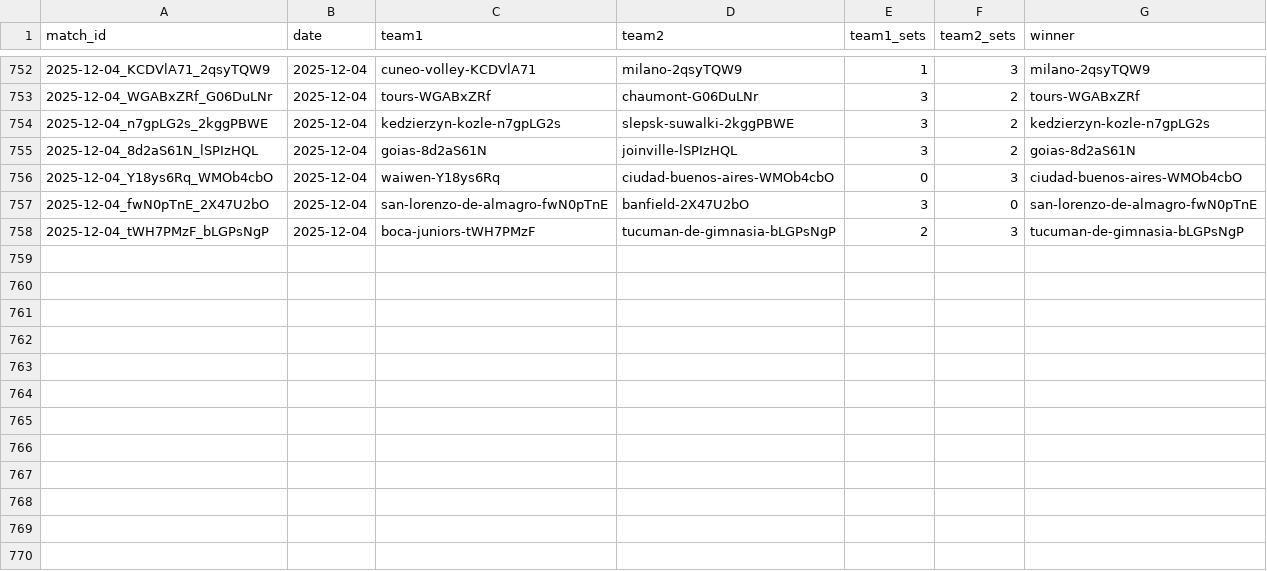
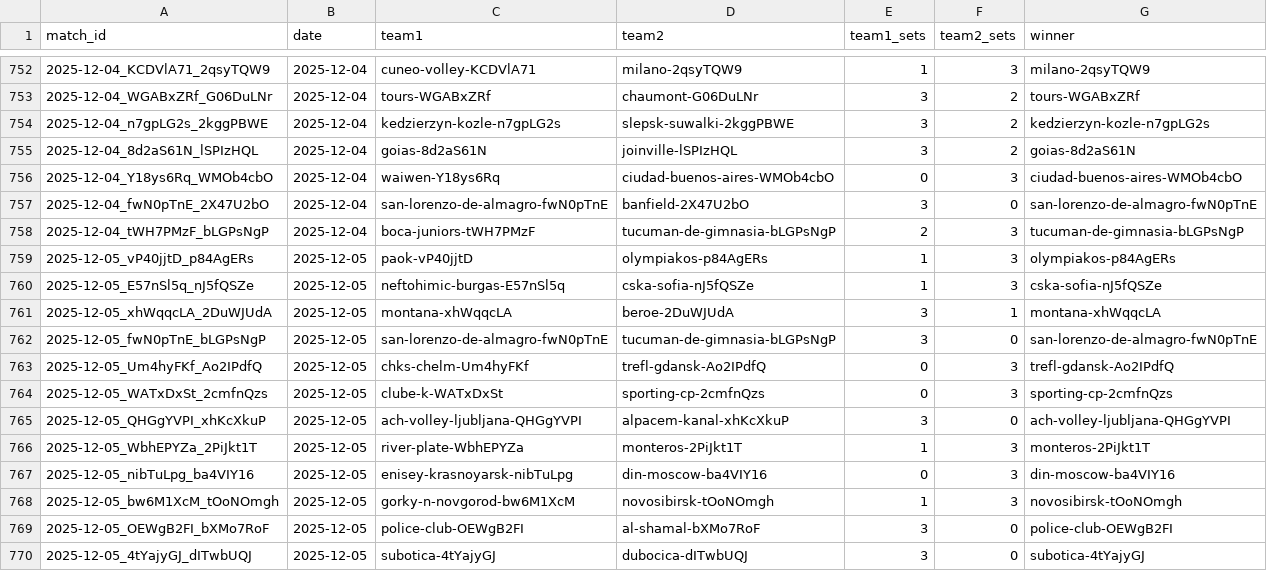
Before and after one commit to Volley-Batch/Volley-Batch.github.io, a CSV file: results.csv, drawn as a sheet; only a part is shown, gaps mark what is left out; the diff names each change by its address in the sheet, - before the commit and + after, or states it on an @@ line.

```diff
--- a/results.csv
+++ b/results.csv
+row 759: 2025-12-05_vP40jjtD_p84AgERs | 2025-12-05 | paok-vP40jjtD | olympiakos-p84AgERs | 1 | 3 | olympiakos-p84AgERs
+row 760: 2025-12-05_E57nSl5q_nJ5fQSZe | 2025-12-05 | neftohimic-burgas-E57nSl5q | cska-sofia-nJ5fQSZe | 1 | 3 | cska-sofia-nJ5fQSZe
+row 761: 2025-12-05_xhWqqcLA_2DuWJUdA | 2025-12-05 | montana-xhWqqcLA | beroe-2DuWJUdA | 3 | 1 | montana-xhWqqcLA
+row 762: 2025-12-05_fwN0pTnE_bLGPsNgP | 2025-12-05 | san-lorenzo-de-almagro-fwN0pTnE | tucuman-de-gimnasia-bLGPsNgP | 3 | 0 | san-lorenzo-de-almagro-fwN0pTnE
+row 763: 2025-12-05_Um4hyFKf_Ao2IPdfQ | 2025-12-05 | chks-chelm-Um4hyFKf | trefl-gdansk-Ao2IPdfQ | 0 | 3 | trefl-gdansk-Ao2IPdfQ
+row 764: 2025-12-05_WATxDxSt_2cmfnQzs | 2025-12-05 | clube-k-WATxDxSt | sporting-cp-2cmfnQzs | 0 | 3 | sporting-cp-2cmfnQzs
+row 765: 2025-12-05_QHGgYVPI_xhKcXkuP | 2025-12-05 | ach-volley-ljubljana-QHGgYVPI | alpacem-kanal-xhKcXkuP | 3 | 0 | ach-volley-ljubljana-QHGgYVPI
+row 766: 2025-12-05_WbhEPYZa_2PiJkt1T | 2025-12-05 | river-plate-WbhEPYZa | monteros-2PiJkt1T | 1 | 3 | monteros-2PiJkt1T
+row 767: 2025-12-05_nibTuLpg_ba4VIY16 | 2025-12-05 | enisey-krasnoyarsk-nibTuLpg | din-moscow-ba4VIY16 | 0 | 3 | din-moscow-ba4VIY16
+row 768: 2025-12-05_bw6M1XcM_tOoNOmgh | 2025-12-05 | gorky-n-novgorod-bw6M1XcM | novosibirsk-tOoNOmgh | 1 | 3 | novosibirsk-tOoNOmgh
+row 769: 2025-12-05_OEWgB2FI_bXMo7RoF | 2025-12-05 | police-club-OEWgB2FI | al-shamal-bXMo7RoF | 3 | 0 | police-club-OEWgB2FI
+row 770: 2025-12-05_4tYajyGJ_dITwbUQJ | 2025-12-05 | subotica-4tYajyGJ | dubocica-dITwbUQJ | 3 | 0 | subotica-4tYajyGJ
```
Also changed, not shown: 2 other files.
